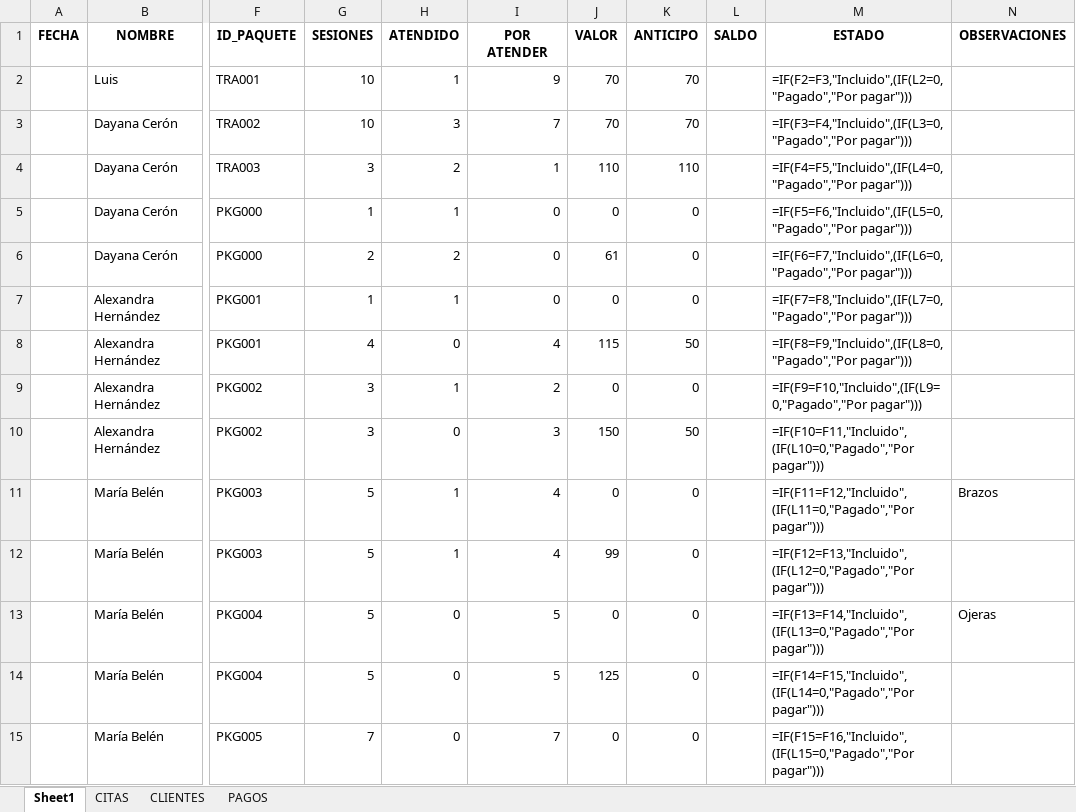
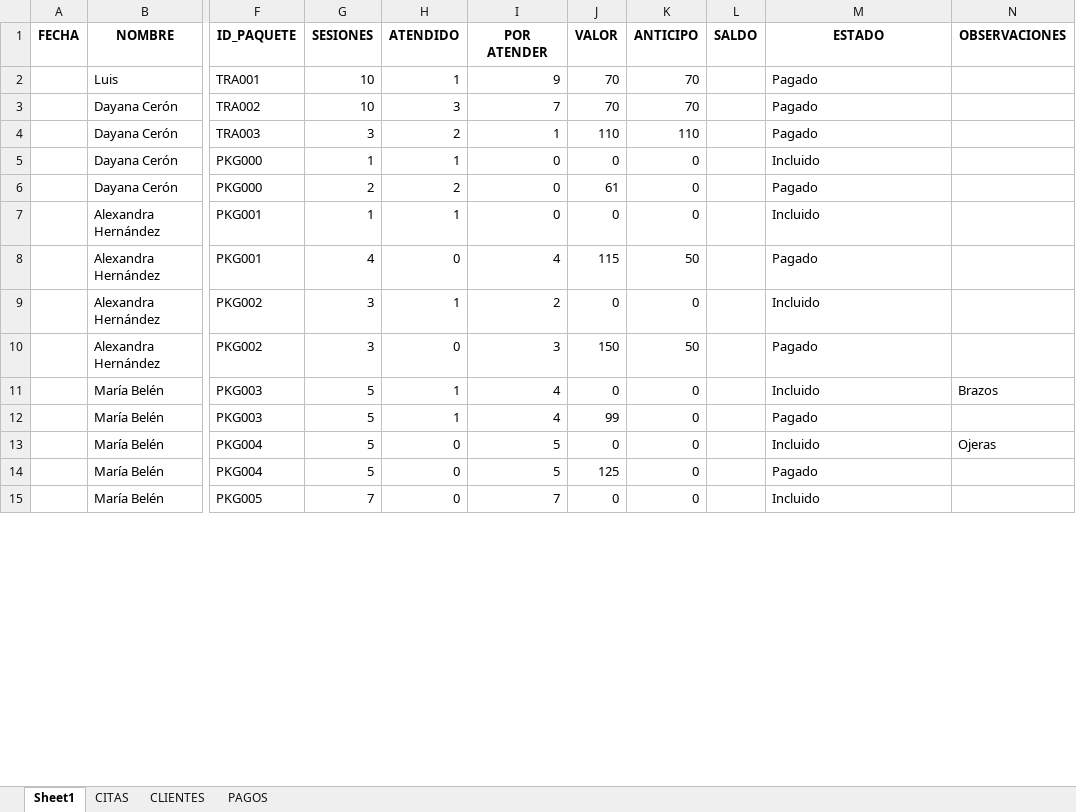
Before and after one commit to paulduque/aura-dorada-streamlit, an Excel workbook: data/Atenciones clientes.xlsx, sheet Sheet1, drawn as a sheet; only a part is shown, gaps mark what is left out; values as stored, in another font and other column widths than the file's, no borders; formulas without a stored value are shown as written; the diff covers the shown part only; the diff names each change by its address in the sheet, - before the commit and + after, or states it on an @@ line.

```diff
--- a/data/Atenciones clientes.xlsx (sheet Sheet1)
+++ b/data/Atenciones clientes.xlsx (sheet Sheet1)
-M2 (ESTADO): =IF(F2=F3,"Incluido",(IF(L2=0,"Pagado","Por pagar")))
+M2 (ESTADO): Pagado
-M3 (ESTADO): =IF(F3=F4,"Incluido",(IF(L3=0,"Pagado","Por pagar")))
+M3 (ESTADO): Pagado
-M4 (ESTADO): =IF(F4=F5,"Incluido",(IF(L4=0,"Pagado","Por pagar")))
+M4 (ESTADO): Pagado
-M5 (ESTADO): =IF(F5=F6,"Incluido",(IF(L5=0,"Pagado","Por pagar")))
+M5 (ESTADO): Incluido
-M6 (ESTADO): =IF(F6=F7,"Incluido",(IF(L6=0,"Pagado","Por pagar")))
+M6 (ESTADO): Pagado
-M7 (ESTADO): =IF(F7=F8,"Incluido",(IF(L7=0,"Pagado","Por pagar")))
+M7 (ESTADO): Incluido
-M8 (ESTADO): =IF(F8=F9,"Incluido",(IF(L8=0,"Pagado","Por pagar")))
+M8 (ESTADO): Pagado
-M9 (ESTADO): =IF(F9=F10,"Incluido",(IF(L9=0,"Pagado","Por pagar")))
+M9 (ESTADO): Incluido
-M10 (ESTADO): =IF(F10=F11,"Incluido",(IF(L10=0,"Pagado","Por pagar")))
+M10 (ESTADO): Pagado
-M11 (ESTADO): =IF(F11=F12,"Incluido",(IF(L11=0,"Pagado","Por pagar")))
+M11 (ESTADO): Incluido
-M12 (ESTADO): =IF(F12=F13,"Incluido",(IF(L12=0,"Pagado","Por pagar")))
+M12 (ESTADO): Pagado
-M13 (ESTADO): =IF(F13=F14,"Incluido",(IF(L13=0,"Pagado","Por pagar")))
+M13 (ESTADO): Incluido
-M14 (ESTADO): =IF(F14=F15,"Incluido",(IF(L14=0,"Pagado","Por pagar")))
+M14 (ESTADO): Pagado
-M15 (ESTADO): =IF(F15=F16,"Incluido",(IF(L15=0,"Pagado","Por pagar")))
+M15 (ESTADO): Incluido
```
Also changed, not shown: 13 edited cells elsewhere in this sheet, sheet CITAS.
